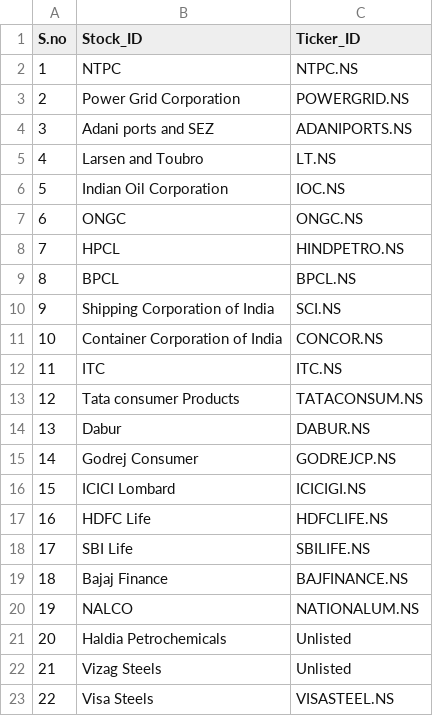
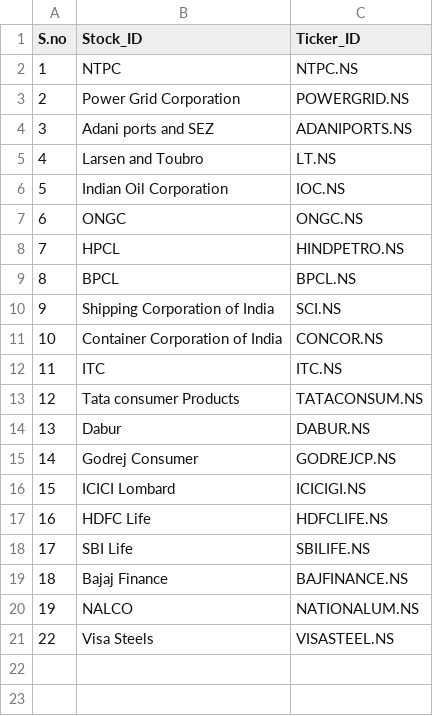
Before and after one commit to siddarthpx219/Research-Project, a CSV file: ResearchProjectstocks.csv, drawn as a sheet; the diff names each change by its address in the sheet, - before the commit and + after, or states it on an @@ line.

Commit message:
multiStockError

```diff
--- a/ResearchProjectstocks.csv
+++ b/ResearchProjectstocks.csv
-row 21: 20 | Haldia Petrochemicals | Unlisted
-row 22: 21 | Vizag Steels | Unlisted
```
Also changed, not shown: ResearchProjectcyclones.csv, 3 other files.
